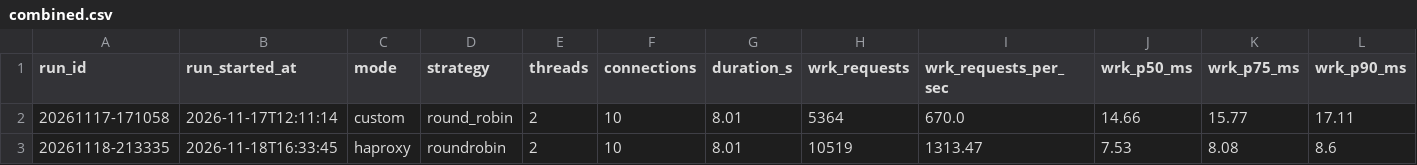
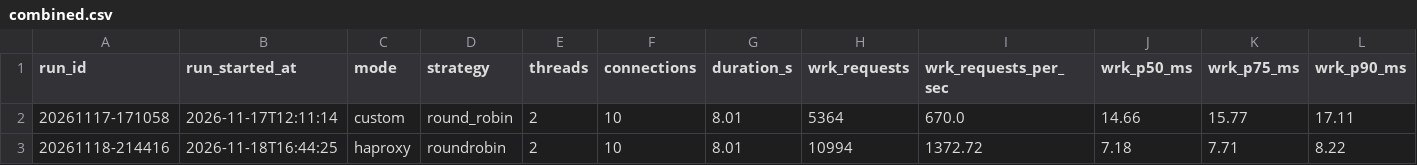
Before and after one commit to Abdullah-Kamran1/Load-Balancer, a CSV file: results/structured/combined.csv, drawn as a sheet; only a part is shown; removed rows and columns are numbered as before the commit, all else as after; rows hold the shown columns only; the diff names each change by its address in the sheet, - before the commit and + after, or states it on an @@ line.

```diff
--- a/results/structured/combined.csv
+++ b/results/structured/combined.csv
-row 3: 20261118-213335 | 2026-11-18T16:33:45 | haproxy | roundrobin | 2 | 10 | 8.01 | 10519 | 1313.47 | 7.53 | 8.08 | 8.6
+row 3: 20261118-214416 | 2026-11-18T16:44:25 | haproxy | roundrobin | 2 | 10 | 8.01 | 10994 | 1372.72 | 7.18 | 7.71 | 8.22
```
Also changed, not shown: results/structured/backends.csv, 3 other files.
